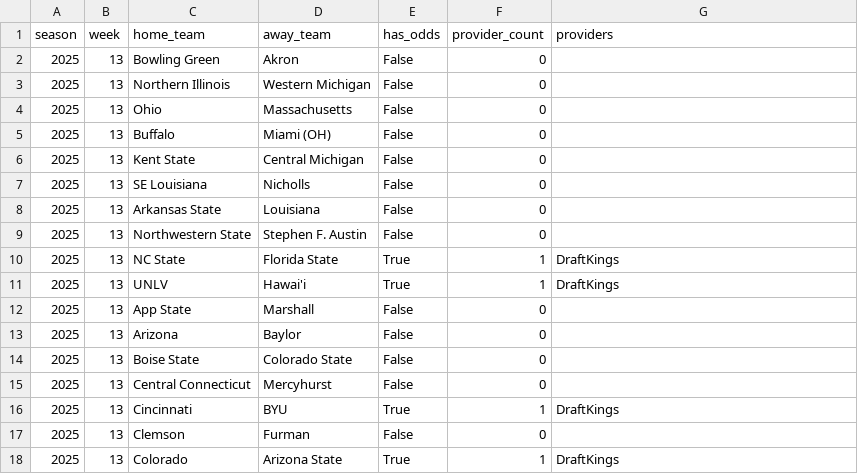
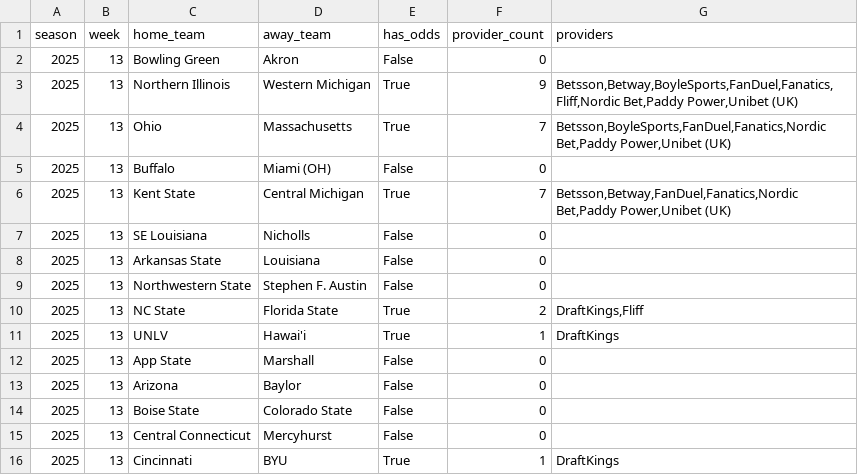
Before and after one commit to mostgood1/NCAAF-Predictions, a CSV file: data/odds_coverage/week_13.csv, drawn as a sheet; only a part is shown; the shorter side is filled out with more unchanged rows.

```diff
--- a/data/odds_coverage/week_13.csv
+++ b/data/odds_coverage/week_13.csv
@@ -2,6 +2,6 @@ season,week,home_team,away_team,has_odds,provider_count,providers
 2025,13,Bowling Green,Akron,False,0,
-2025,13,Northern Illinois,Western Michigan,False,0,
-2025,13,Ohio,Massachusetts,False,0,
+2025,13,Northern Illinois,Western Michigan,True,9,"Betsson,Betway,BoyleSports,FanDuel,Fanatics,Fliff,Nordic Bet,Paddy Power,Unibet (UK)"
+2025,13,Ohio,Massachusetts,True,7,"Betsson,BoyleSports,FanDuel,Fanatics,Nordic Bet,Paddy Power,Unibet (UK)"
 2025,13,Buffalo,Miami (OH),False,0,
-2025,13,Kent State,Central Michigan,False,0,
+2025,13,Kent State,Central Michigan,True,7,"Betsson,Betway,FanDuel,Fanatics,Nordic Bet,Paddy Power,Unibet (UK)"
 2025,13,SE Louisiana,Nicholls,False,0,
@@ -9,3 +9,3 @@ season,week,home_team,away_team,has_odds,provider_count,providers
 2025,13,Northwestern State,Stephen F. Austin,False,0,
-2025,13,NC State,Florida State,True,1,DraftKings
+2025,13,NC State,Florida State,True,2,"DraftKings,Fliff"
 2025,13,UNLV,Hawai'i,True,1,DraftKings
```
Also changed, not shown: data/college_football_schedule_2025_predicted_totals_enhanced_with_scores.csv, data/recommendations_cache/week_13.csv, 14 other files.
